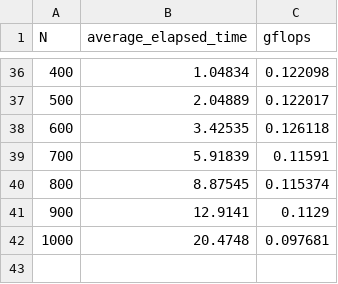
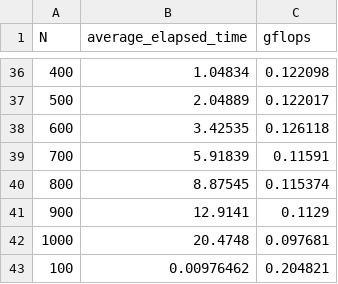
Before and after one commit to cmse822/project-1-team-9, a CSV file: results.csv, drawn as a sheet; only a part is shown, gaps mark what is left out.

```diff
--- a/results.csv
+++ b/results.csv
@@ -42 +42,2 @@ N,average_elapsed_time,gflops
 1000,20.4748,0.097681
+100,0.00976462,0.204821
```
Also changed, not shown: 2 other files.
